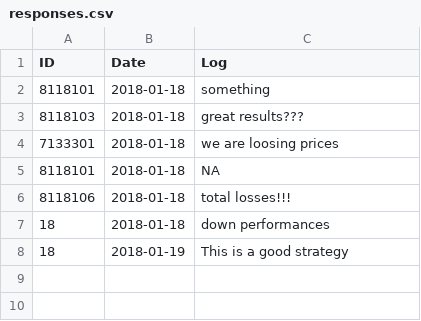
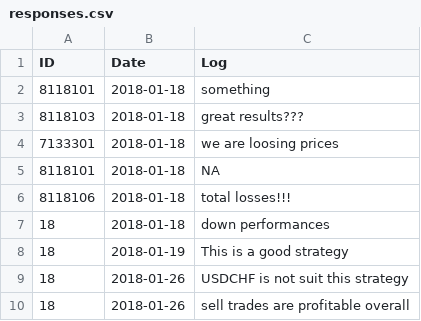
Before and after one commit to vzhomeexperiments/R_trademonitor, a CSV file: responses.csv, drawn as a sheet; the diff names each change by its address in the sheet, - before the commit and + after, or states it on an @@ line.

Commit message:
added records to file

```diff
--- a/responses.csv
+++ b/responses.csv
+row 9: 18 | 2018-01-26 | USDCHF is not suit this strategy
+row 10: 18 | 2018-01-26 | sell trades are profitable overall
```
